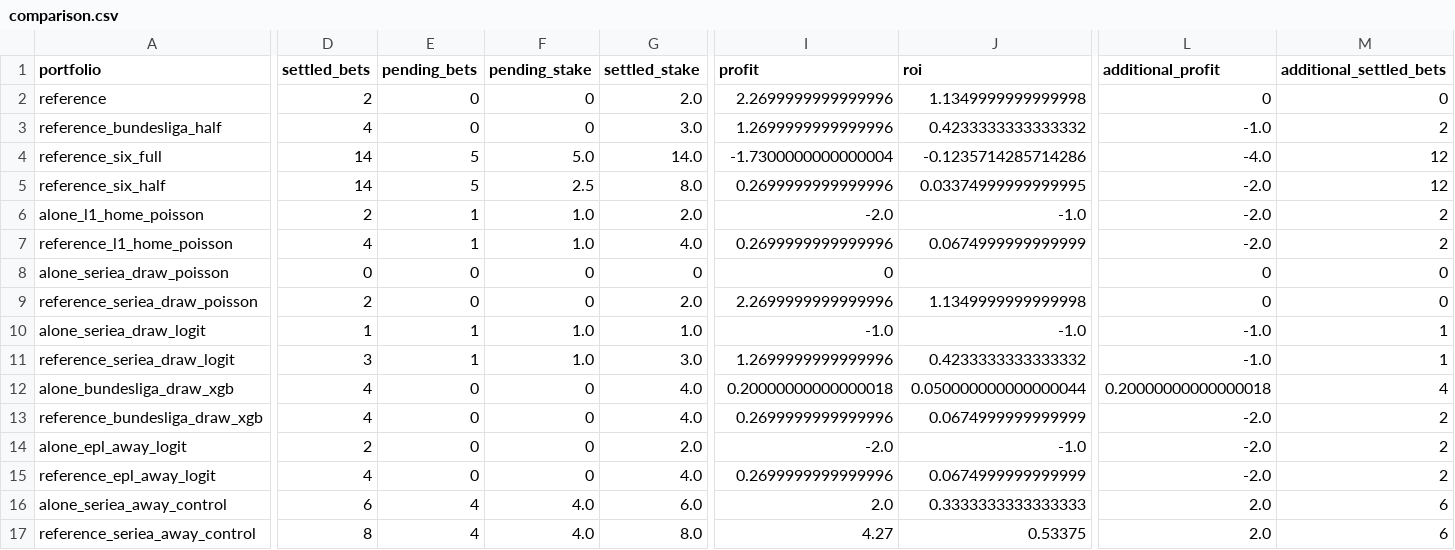
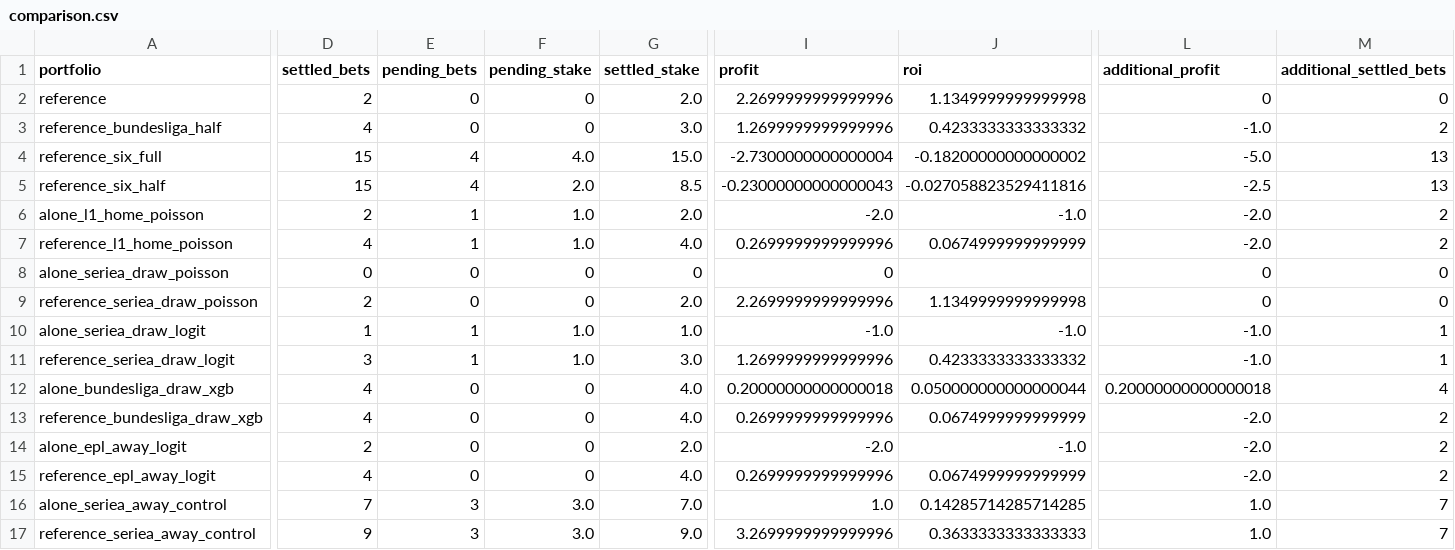
Before and after one commit to Mohamed-Ali-SOBHI/ScorePredict, a CSV file: comparison.csv, drawn as a sheet; only a part is shown, gaps mark what is left out; the diff covers the shown part only; the diff names each change by its address in the sheet, - before the commit and + after, or states it on an @@ line.

```diff
--- a/comparison.csv
+++ b/comparison.csv
-D4:D5 (settled_bets): 14
+D4:D5 (settled_bets): 15
-E4:E5 (pending_bets): 5
+E4:E5 (pending_bets): 4
-F4 (pending_stake): 5.0
+F4 (pending_stake): 4.0
-G4 (settled_stake): 14.0
+G4 (settled_stake): 15.0
-I4 (profit): -1.7300000000000004
+I4 (profit): -2.7300000000000004
-J4 (roi): -0.1235714285714286
+J4 (roi): -0.18200000000000002
-L4 (additional_profit): -4.0
+L4 (additional_profit): -5.0
-M4:M5 (additional_settled_bets): 12
+M4:M5 (additional_settled_bets): 13
-F5 (pending_stake): 2.5
+F5 (pending_stake): 2.0
-G5 (settled_stake): 8.0
+G5 (settled_stake): 8.5
-I5 (profit): 0.2699999999999996
+I5 (profit): -0.23000000000000043
-J5 (roi): 0.03374999999999995
+J5 (roi): -0.027058823529411816
-L5 (additional_profit): -2.0
+L5 (additional_profit): -2.5
-D16 (settled_bets): 6
+D16 (settled_bets): 7
-E16:E17 (pending_bets): 4
+E16:E17 (pending_bets): 3
-F16:F17 (pending_stake): 4.0
+F16:F17 (pending_stake): 3.0
-G16 (settled_stake): 6.0
+G16 (settled_stake): 7.0
-I16 (profit): 2.0
+I16 (profit): 1.0
-J16 (roi): 0.3333333333333333
+J16 (roi): 0.14285714285714285
-L16:L17 (additional_profit): 2.0
+L16:L17 (additional_profit): 1.0
-M16:M17 (additional_settled_bets): 6
+M16:M17 (additional_settled_bets): 7
-D17 (settled_bets): 8
+D17 (settled_bets): 9
-G17 (settled_stake): 8.0
+G17 (settled_stake): 9.0
-I17 (profit): 4.27
+I17 (profit): 3.2699999999999996
-J17 (roi): 0.53375
+J17 (roi): 0.3633333333333333
```
Also changed, not shown: 4 edited cells elsewhere in this file, 18 other files.
